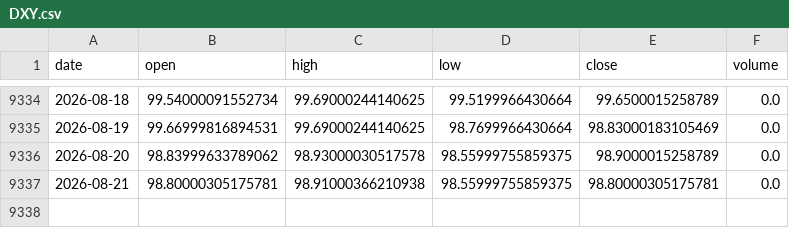
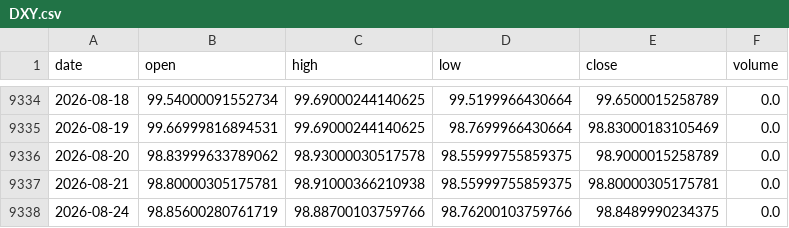
Before and after one commit to amincato/GOLDSTEIN, a CSV file: data/cache/DXY.csv, drawn as a sheet; only a part is shown, gaps mark what is left out.

```diff
--- a/data/cache/DXY.csv
+++ b/data/cache/DXY.csv
@@ -9337 +9337,2 @@ date,open,high,low,close,volume
 2026-08-21,98.80000305175781,98.91000366210938,98.55999755859375,98.80000305175781,0.0
+2026-08-24,98.85600280761719,98.88700103759766,98.76200103759766,98.8489990234375,0.0
```
Also changed, not shown: data/cache/BTC.csv, data/cache/XAGUSD.csv, 16 other files.
